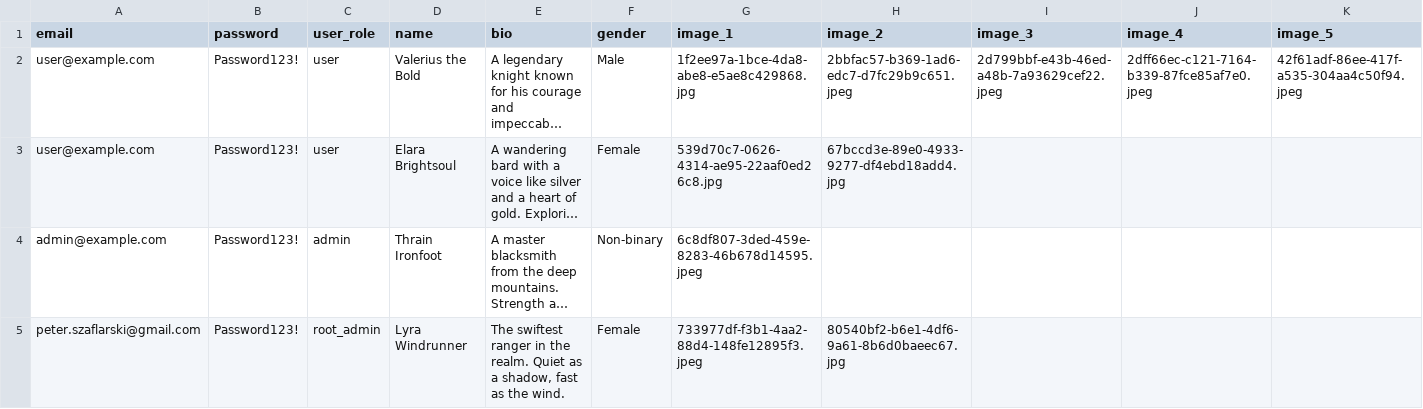
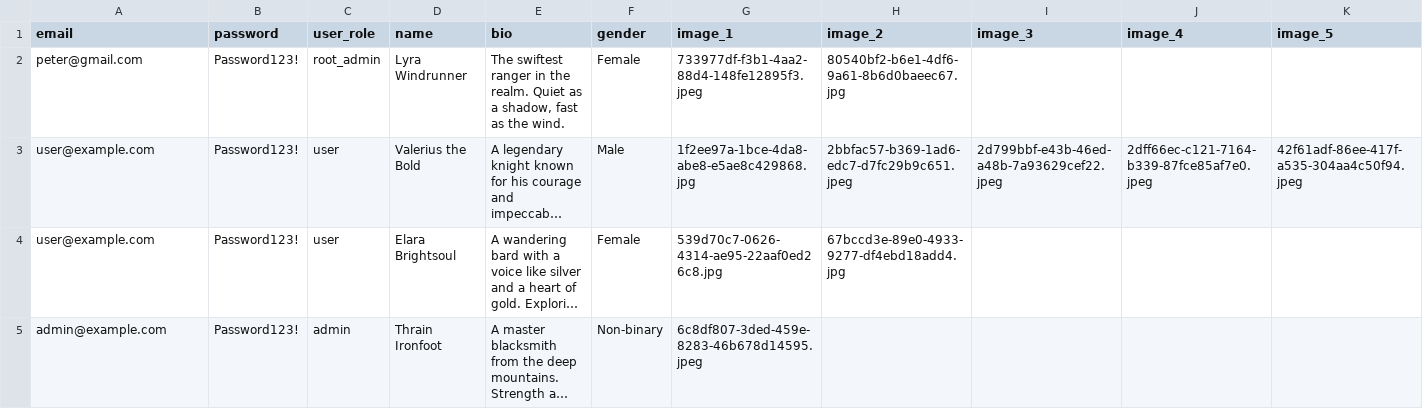
Before and after one commit to pszaflarski/tavern_swiper, a CSV file: sample_profiles/profiles.csv, drawn as a sheet; only a part is shown; long unchanged cells end in …; removed rows and columns are numbered as before the commit, all else as after; rows hold the shown columns only; the diff names each change by its address in the sheet, - before the commit and + after, or states it on an @@ line.

```diff
--- a/sample_profiles/profiles.csv
+++ b/sample_profiles/profiles.csv
+row 2: peter@gmail.com | Password123! | root_admin | Lyra Windrunner | The swiftest ranger in the realm. Quiet as a shadow, fast as the wind. | Female | 733977df-f3b1-4aa2-88d4-148fe12895f3.jpeg | 80540bf2-b6e1-4df6-9a61-8b6d0baeec67.jpg
-row 5: peter.szaflarski@gmail.com | Password123! | root_admin | Lyra Windrunner | The swiftest ranger in the realm. Quiet as a shadow, fast as the wind. | Female | 733977df-f3b1-4aa2-88d4-148fe12895f3.jpeg | 80540bf2-b6e1-4df6-9a61-8b6d0baeec67.jpg
```
Also changed, not shown: 25 other files.
